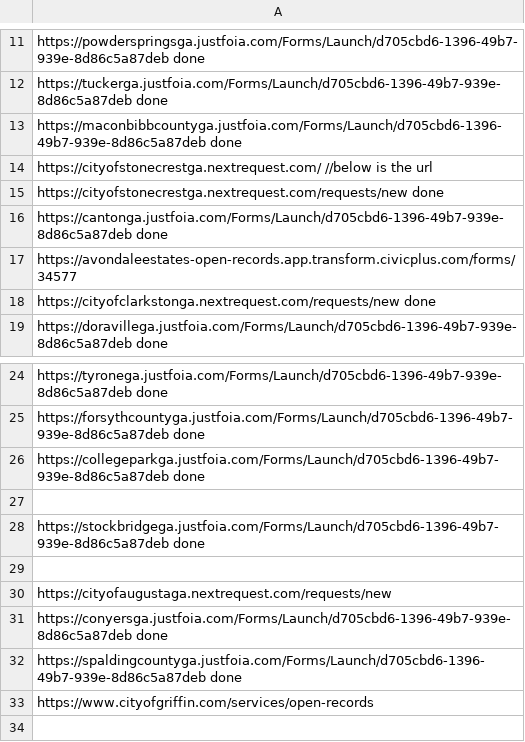
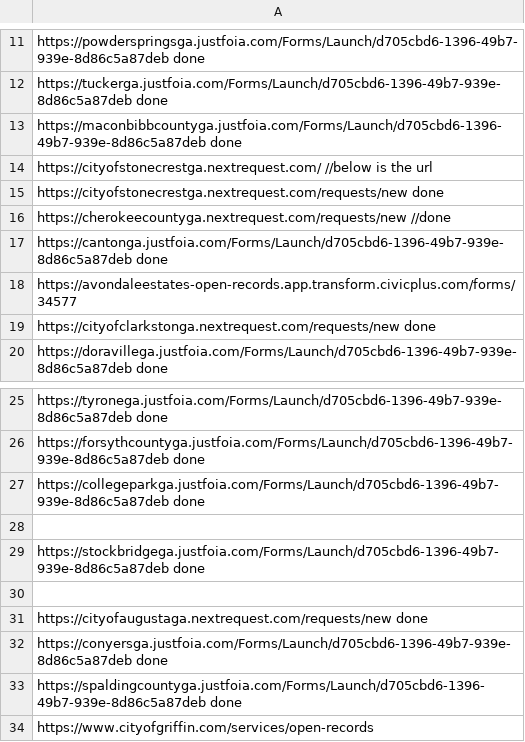
Before and after one commit to Haseebraza12/Automation_Bot, a CSV file: extracted.csv, drawn as a sheet; only a part is shown, gaps mark what is left out.

```diff
--- a/extracted.csv
+++ b/extracted.csv
@@ -15,2 +15,3 @@ https://cityofstonecrestga.nextrequest.com/ //below is the url
 https://cityofstonecrestga.nextrequest.com/requests/new done
+https://cherokeecountyga.nextrequest.com/requests/new //done
 https://cantonga.justfoia.com/Forms/Launch/d705cbd6-1396-49b7-939e-8d86c5a87deb done
@@ -29,3 +30,3 @@ https://stockbridgega.justfoia.com/Forms/Launch/d705cbd6-1396-49b7-939e-8d86c5a8
 
-https://cityofaugustaga.nextrequest.com/requests/new
+https://cityofaugustaga.nextrequest.com/requests/new done
 https://conyersga.justfoia.com/Forms/Launch/d705cbd6-1396-49b7-939e-8d86c5a87deb done
```
Also changed, not shown: links_not_working.csv, 4 other files.
